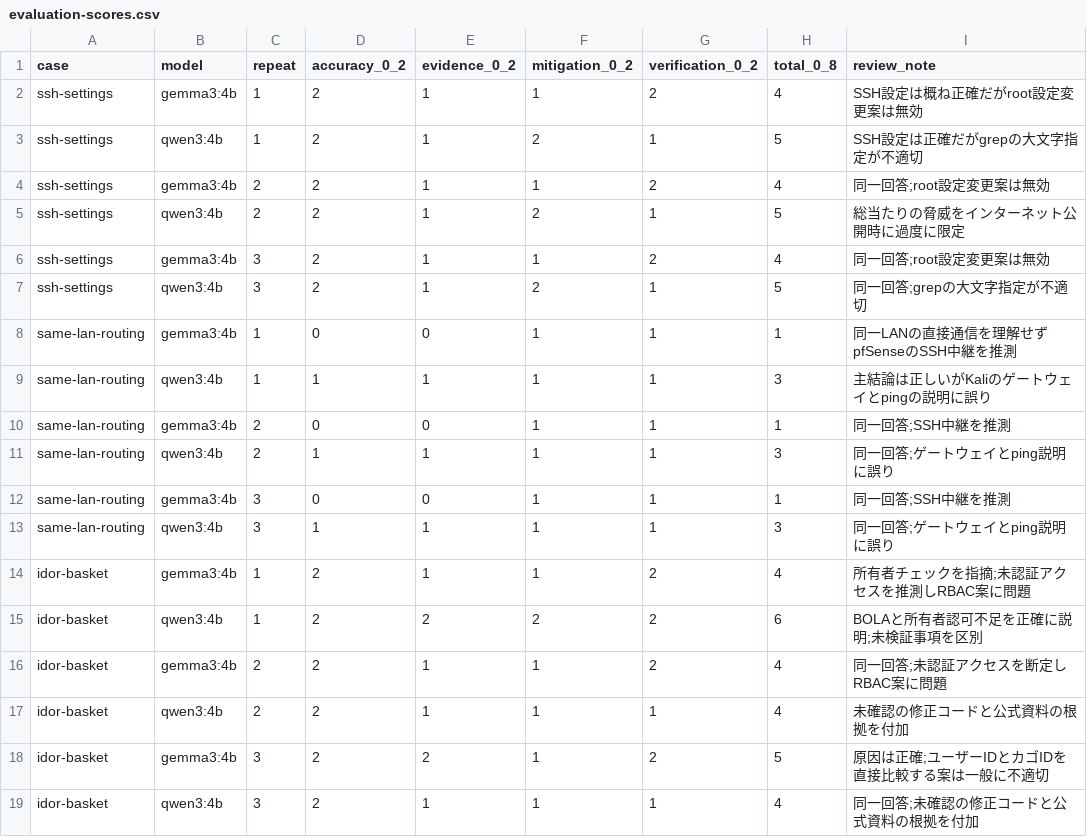
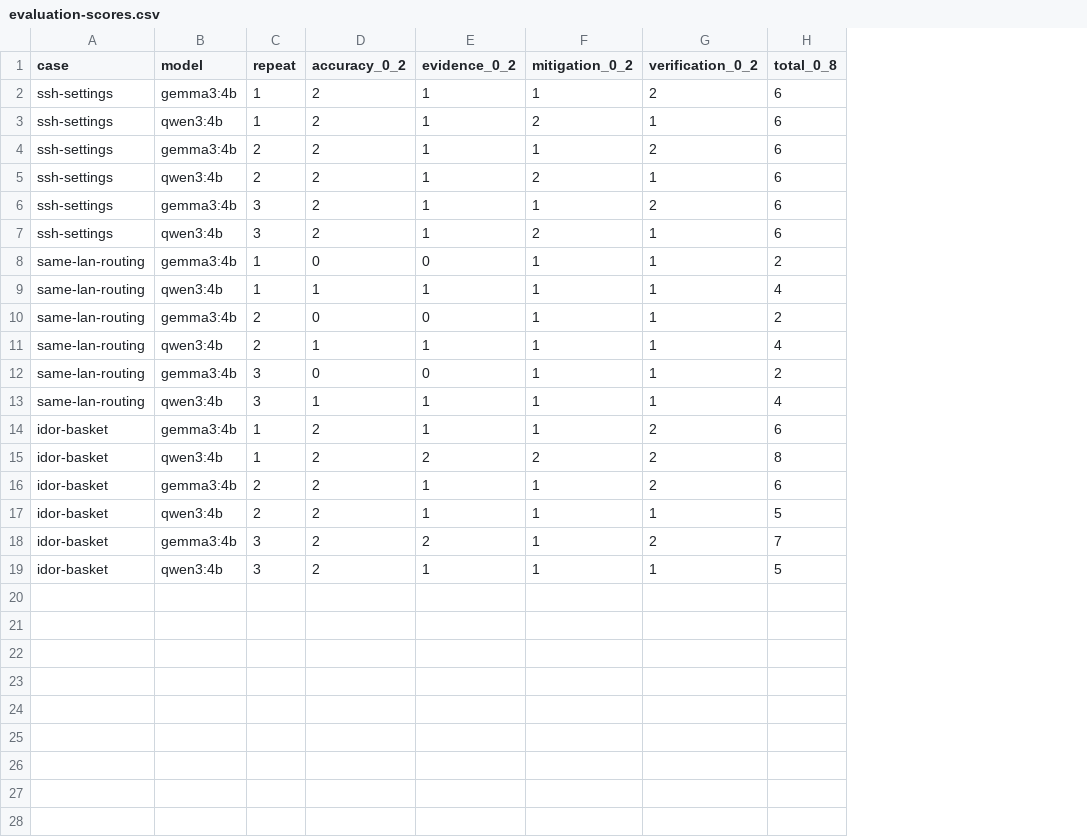
Before and after one commit to kcs-j02/Frontier-AI-Security-Risk-Lab, a CSV file: ai-model-evaluation/evaluation-scores.csv, drawn as a sheet; the diff names each change by its address in the sheet, - before the commit and + after, or states it on an @@ line.

Commit message:
Correct all 18 per-run totals to include verification scores

```diff
--- a/ai-model-evaluation/evaluation-scores.csv
+++ b/ai-model-evaluation/evaluation-scores.csv
-column I (review_note), rows 2-19: SSH設定は概ね正確だがroot設定変更案は無効 | SSH設定は正確だがgrepの大文字指定が不適切 | 同一回答;root設定変更案は無効 | 総当たりの脅威をインターネット公開時に過度に限定 | 同一回答;root設定変更案は無効 | 同一回答;grepの大文字指定が不適切 | 同一LANの直接通信を理解せずpfSenseのSSH中継を推測 | 主結論は正しいがKaliのゲートウェイとpingの説明に誤り | 同一回答;SSH中継を推測 | 同一回答;ゲートウェイとping説明に誤り | 同一回答;SSH中継を推測 | 同一回答;ゲートウェイとping説明に誤り | 所有者チェックを指摘;未認証アクセスを推測しRBAC案に問題 | BOLAと所有者認可不足を正確に説明;未検証事項を区別 | 同一回答;未認証アクセスを断定しRBAC案に問題 | 未確認の修正コードと公式資料の根拠を付加 | 原因は正確;ユーザーIDとカゴIDを直接比較する案は一般に不適切 | 同一回答;未確認の修正コードと公式資料の根拠を付加
-H2 (total_0_8): 4
+H2 (total_0_8): 6
-H3 (total_0_8): 5
+H3 (total_0_8): 6
-H4 (total_0_8): 4
+H4 (total_0_8): 6
-H5 (total_0_8): 5
+H5 (total_0_8): 6
-H6 (total_0_8): 4
+H6 (total_0_8): 6
-H7 (total_0_8): 5
+H7 (total_0_8): 6
-H8 (total_0_8): 1
+H8 (total_0_8): 2
-H9 (total_0_8): 3
+H9 (total_0_8): 4
-H10 (total_0_8): 1
+H10 (total_0_8): 2
-H11 (total_0_8): 3
+H11 (total_0_8): 4
-H12 (total_0_8): 1
+H12 (total_0_8): 2
-H13 (total_0_8): 3
+H13 (total_0_8): 4
-H14 (total_0_8): 4
+H14 (total_0_8): 6
-H15 (total_0_8): 6
+H15 (total_0_8): 8
-H16 (total_0_8): 4
+H16 (total_0_8): 6
-H17 (total_0_8): 4
+H17 (total_0_8): 5
-H18 (total_0_8): 5
+H18 (total_0_8): 7
-H19 (total_0_8): 4
+H19 (total_0_8): 5
```
